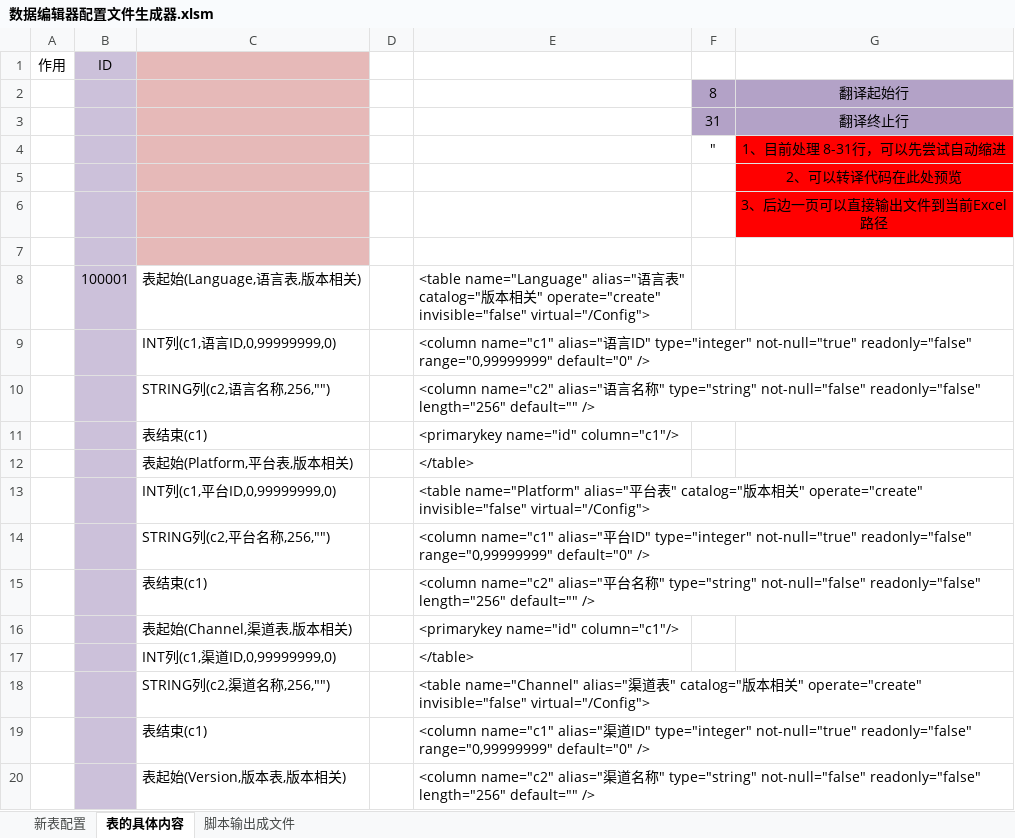
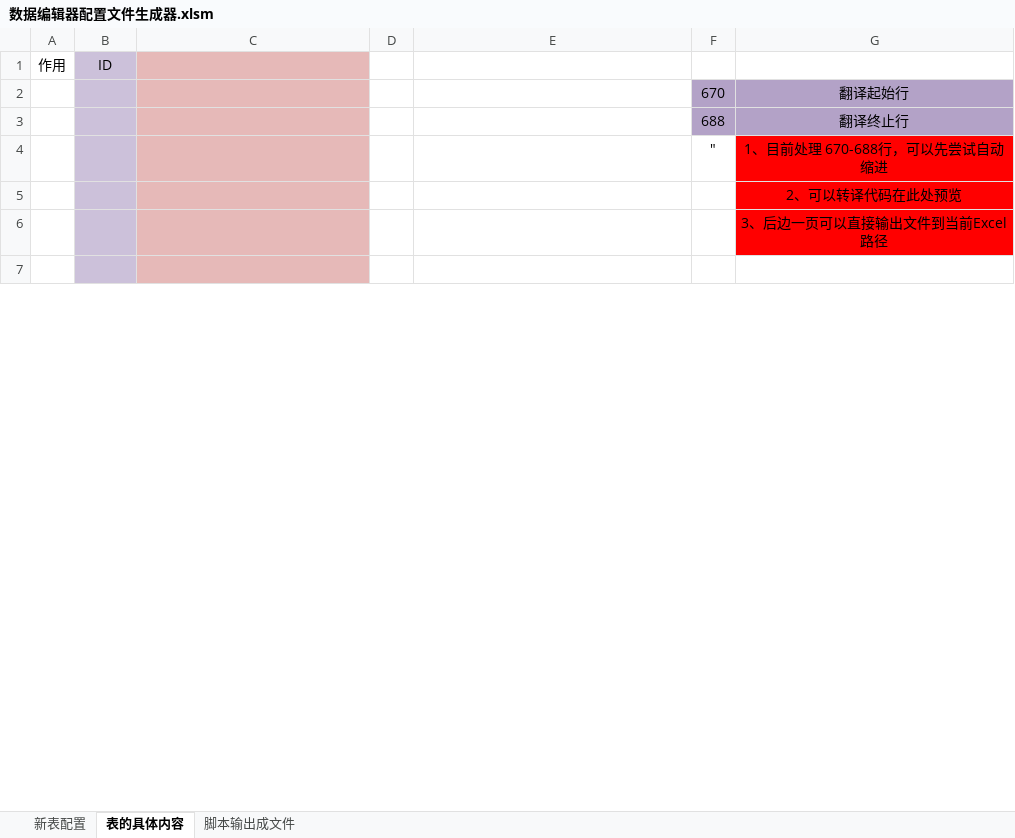
Before and after one commit to bailu1901/dataeditor, an Excel workbook: bin/数据编辑器配置文件生成器.xlsm, sheet 表的具体内容, drawn as a sheet; only a part is shown; values as stored, in another font and other column widths than the file's, no borders; charts and pictures not drawn; removed rows and columns are numbered as before the commit, all else as after; the diff covers the shown part only; the diff names each change by its address in the sheet, - before the commit and + after, or states it on an @@ line.

```diff
--- a/bin/数据编辑器配置文件生成器.xlsm (sheet 表的具体内容)
+++ b/bin/数据编辑器配置文件生成器.xlsm (sheet 表的具体内容)
-F2: 8
+F2: 670
-F3: 31
+F3: 688
-G4: 1、目前处理 8-31行，可以先尝试自动缩进
+G4: 1、目前处理 670-688行，可以先尝试自动缩进
-row 8:  | 100001 | 表起始(Language,语言表,版本相关) |  | <table name="Language" alias="语言表" catalog="版本相关" operate="create" invisible="false" virtual="/Config">
-row 9:  |  | INT列(c1,语言ID,0,99999999,0) |  | <column name="c1" alias="语言ID" type="integer" not-null="true" readonly="false" range="0,99999999" default="0" />
-row 10:  |  | STRING列(c2,语言名称,256,"") |  | <column name="c2" alias="语言名称" type="string" not-null="false" readonly="false" length="256" default="" />
-row 11:  |  | 表结束(c1) |  | <primarykey name="id" column="c1"/>
-row 12:  |  | 表起始(Platform,平台表,版本相关) |  | </table>
-row 13:  |  | INT列(c1,平台ID,0,99999999,0) |  | <table name="Platform" alias="平台表" catalog="版本相关" operate="create" invisible="false" virtual="/Config">
-row 14:  |  | STRING列(c2,平台名称,256,"") |  | <column name="c1" alias="平台ID" type="integer" not-null="true" readonly="false" range="0,99999999" default="0" />
-row 15:  |  | 表结束(c1) |  | <column name="c2" alias="平台名称" type="string" not-null="false" readonly="false" length="256" default="" />
-row 16:  |  | 表起始(Channel,渠道表,版本相关) |  | <primarykey name="id" column="c1"/>
-row 17:  |  | INT列(c1,渠道ID,0,99999999,0) |  | </table>
-row 18:  |  | STRING列(c2,渠道名称,256,"") |  | <table name="Channel" alias="渠道表" catalog="版本相关" operate="create" invisible="false" virtual="/Config">
-row 19:  |  | 表结束(c1) |  | <column name="c1" alias="渠道ID" type="integer" not-null="true" readonly="false" range="0,99999999" default="0" />
-row 20:  |  | 表起始(Version,版本表,版本相关) |  | <column name="c2" alias="渠道名称" type="string" not-null="false" readonly="false" length="256" default="" />
```
Also changed, not shown: 302 added rows and 15 removed rows elsewhere in this sheet, sheet 新表配置, sheet 脚本输出成文件, charts or pictures, 6 other files.
